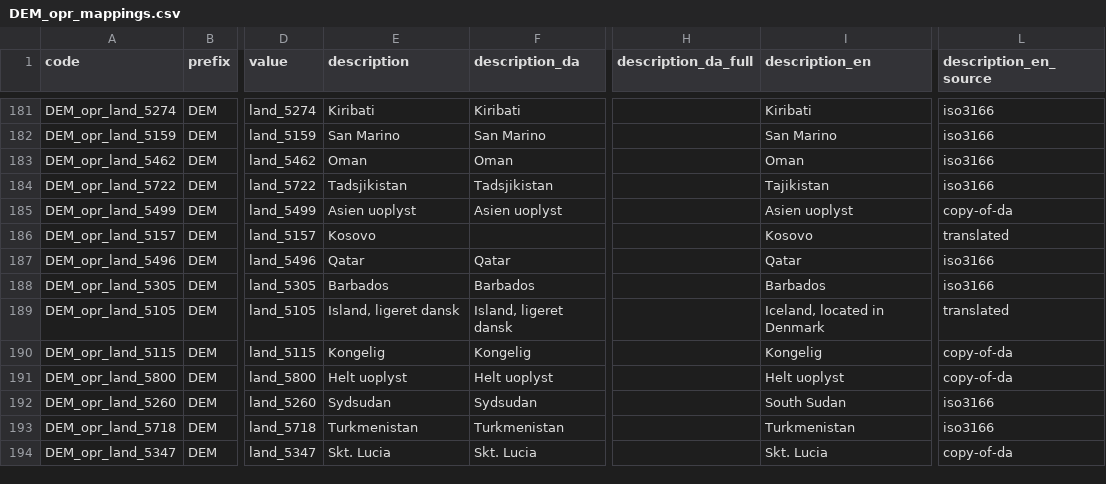
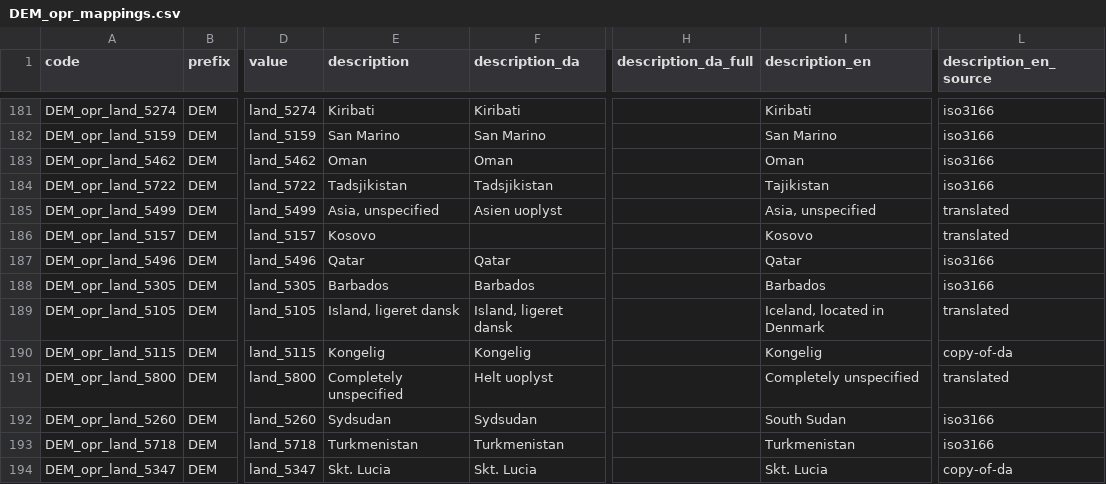
Before and after one commit to LCB0B/mapping_dst_tokens, a CSV file: hierarchical_vocab/MAPPINGS/DEM_opr_mappings.csv, drawn as a sheet; only a part is shown, gaps mark what is left out; the diff covers the shown part only; the diff names each change by its address in the sheet, - before the commit and + after, or states it on an @@ line.

Commit message:
Clean genuine residual-Danish in description_en (27 rows)
Spot-check follow-up: most flagged residual-Danish/copy-through were false positives (place
names, identical country names, glossed welfare terms). Fixed the genuinely-untranslated:
- HEA_speciale Øfeldt rehab (7): v.fri->free-of-charge, funk->functional, muskellid->muscle
  disorder, ?t/Nt->½/N hours; GP §2 (2): 'ind to'->'up to'.
- DEM_opr/DEM_statsb origin codes (~14): 'Udlandet/Afrika/... uoplyst'->'...unspecified',
  'Land ukendt'->'Country unknown', Jugoslavien->Yugoslavia. description_da left Danish.
- EDU_udd (2): Diplomingeniør prof.bach. -> Diploma engineer (professional bachelor).
KPLL/SSI/regional lab-analyte block (conf=low) left as semi-international notation by prior
decision. Integrity 40,465; HEA_speciale gate clean (0 mismatches).

```diff
--- a/hierarchical_vocab/MAPPINGS/DEM_opr_mappings.csv
+++ b/hierarchical_vocab/MAPPINGS/DEM_opr_mappings.csv
-E185 (description): Asien uoplyst
+E185 (description): Asia, unspecified
-I185 (description_en): Asien uoplyst
+I185 (description_en): Asia, unspecified
-L185 (description_en_source): copy-of-da
+L185 (description_en_source): translated
-E191 (description): Helt uoplyst
+E191 (description): Completely unspecified
-I191 (description_en): Helt uoplyst
+I191 (description_en): Completely unspecified
-L191 (description_en_source): copy-of-da
+L191 (description_en_source): translated
```
Also changed, not shown: 21 edited cells elsewhere in this file, hierarchical_vocab/MAPPINGS/DEM_statsb_mappings.csv, hierarchical_vocab/MAPPINGS/EDU_udd_mappings.csv, 3 other files.
